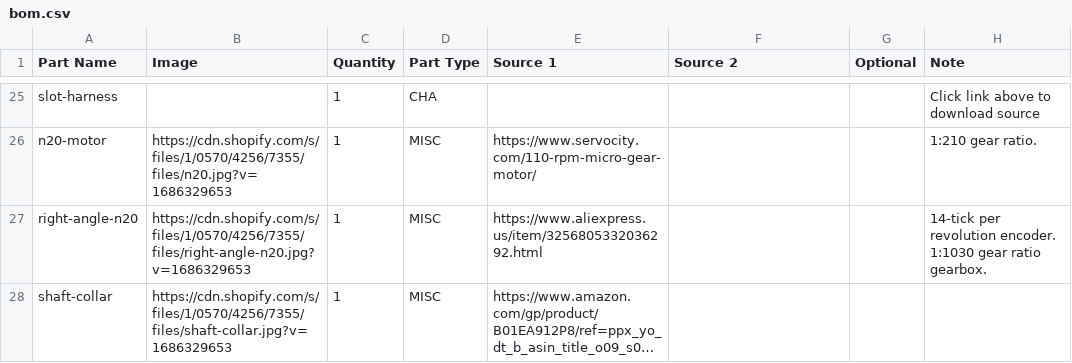
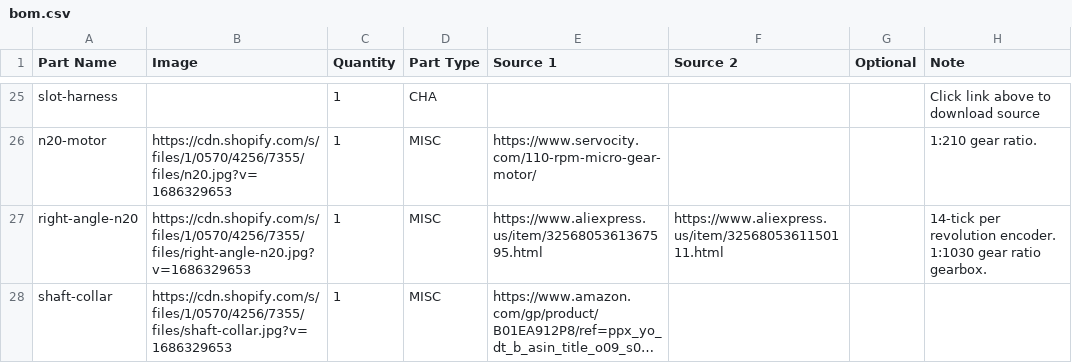
Before and after one commit to opulo-inc/feeder, a CSV file: bom.csv, drawn as a sheet; only a part is shown, gaps mark what is left out; long unchanged cells end in …; the diff names each change by its address in the sheet, - before the commit and + after, or states it on an @@ line.

Commit message:
Update bom.csv to include new right angle n20 links

```diff
--- a/bom.csv
+++ b/bom.csv
-E27 (Source 1): https://www.aliexpress.us/item/3256805332036292.html
+E27 (Source 1): https://www.aliexpress.us/item/3256805361367595.html
-F27 (Source 2): (empty)
+F27 (Source 2): https://www.aliexpress.us/item/3256805361150111.html
```
